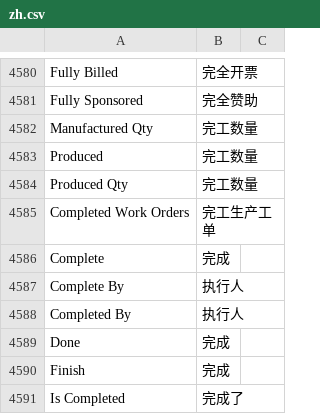
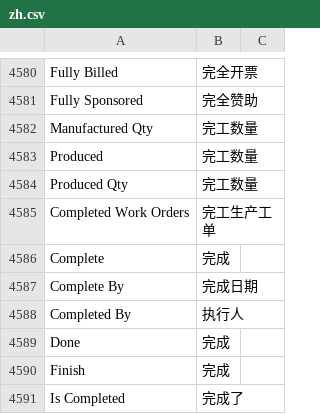
Before and after one commit to z1coyan/erpnext_chinese, a CSV file: erpnext_chinese/translations/zh.csv, drawn as a sheet; only a part is shown, gaps mark what is left out.

Commit message:
complete by 完成日期

```diff
--- a/erpnext_chinese/translations/zh.csv
+++ b/erpnext_chinese/translations/zh.csv
@@ -4592,3 +4592,3 @@ Completed Work Orders,完工生产工单
 Complete,完成
-Complete By,执行人
+Complete By,完成日期
 Completed By,执行人
```
